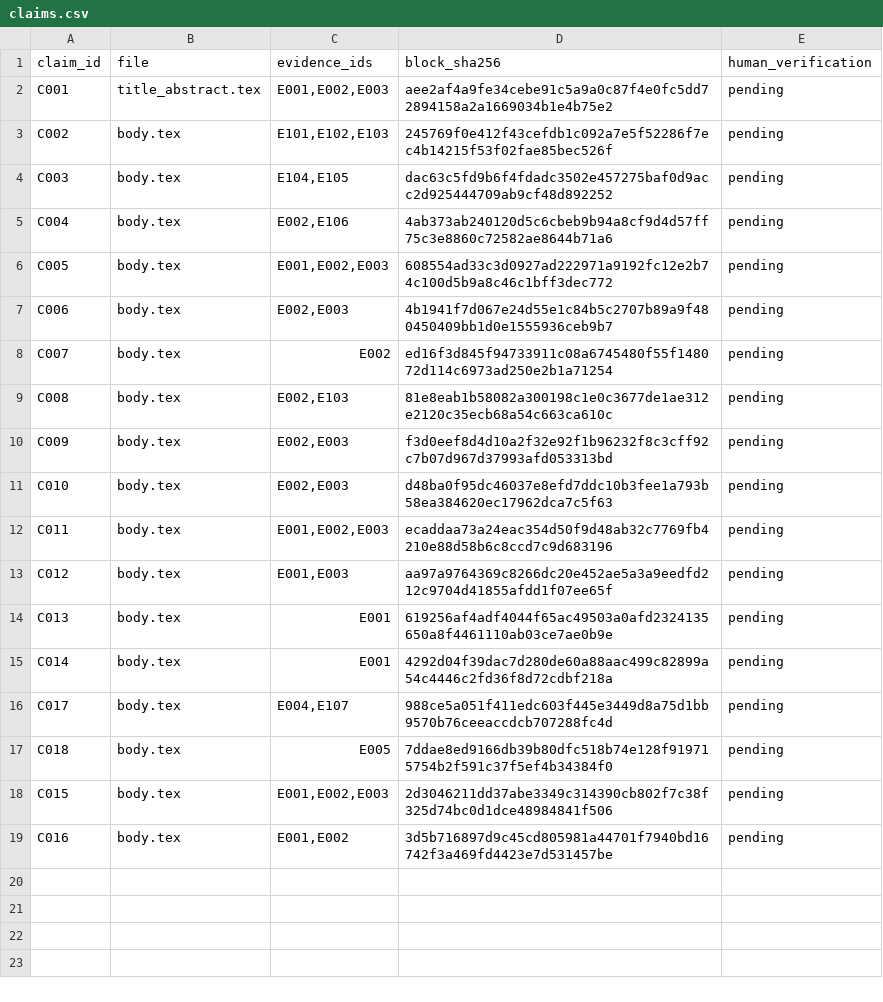
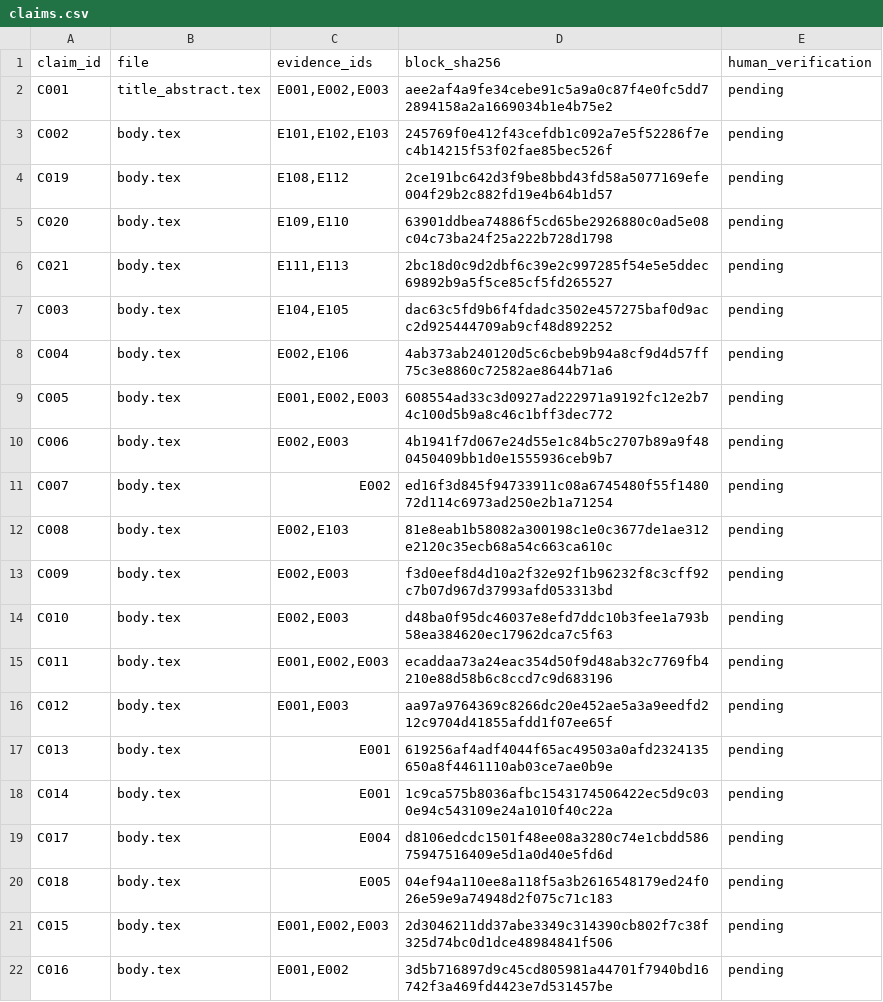
Before and after one commit to Namct123/network-aware-production-twin, a CSV file: paper/evidence/claims.csv, drawn as a sheet.

```diff
--- a/paper/evidence/claims.csv
+++ b/paper/evidence/claims.csv
@@ -3,2 +3,5 @@ C001,title_abstract.tex,"E001,E002,E003",aee2af4a9fe34cebe91c5a9a0c87f4e0fc5dd72
 C002,body.tex,"E101,E102,E103",245769f0e412f43cefdb1c092a7e5f52286f7ec4b14215f53f02fae85bec526f,pending
+C019,body.tex,"E108,E112",2ce191bc642d3f9be8bbd43fd58a5077169efe004f29b2c882fd19e4b64b1d57,pending
+C020,body.tex,"E109,E110",63901ddbea74886f5cd65be2926880c0ad5e08c04c73ba24f25a222b728d1798,pending
+C021,body.tex,"E111,E113",2bc18d0c9d2dbf6c39e2c997285f54e5e5ddec69892b9a5f5ce85cf5fd265527,pending
 C003,body.tex,"E104,E105",dac63c5fd9b6f4fdadc3502e457275baf0d9acc2d925444709ab9cf48d892252,pending
@@ -14,5 +17,5 @@ C012,body.tex,"E001,E003",aa97a9764369c8266dc20e452ae5a3a9eedfd212c9704d41855afd
 C013,body.tex,E001,619256af4adf4044f65ac49503a0afd2324135650a8f4461110ab03ce7ae0b9e,pending
-C014,body.tex,E001,4292d04f39dac7d280de60a88aac499c82899a54c4446c2fd36f8d72cdbf218a,pending
-C017,body.tex,"E004,E107",988ce5a051f411edc603f445e3449d8a75d1bb9570b76ceeaccdcb707288fc4d,pending
-C018,body.tex,E005,7ddae8ed9166db39b80dfc518b74e128f919715754b2f591c37f5ef4b34384f0,pending
+C014,body.tex,E001,1c9ca575b8036afbc1543174506422ec5d9c030e94c543109e24a1010f40c22a,pending
+C017,body.tex,E004,d8106edcdc1501f48ee08a3280c74e1cbdd58675947516409e5d1a0d40e5fd6d,pending
+C018,body.tex,E005,04ef94a110ee8a118f5a3b2616548179ed24f026e59e9a74948d2f075c71c183,pending
 C015,body.tex,"E001,E002,E003",2d3046211dd37abe3349c314390cb802f7c38f325d74bc0d1dce48984841f506,pending
```
Also changed, not shown: 11 other files.
